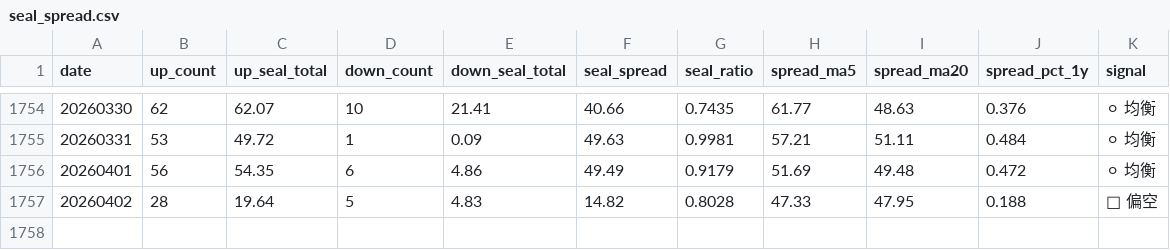
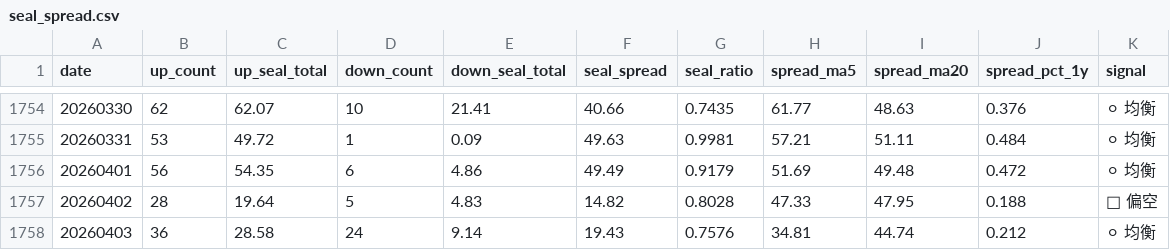
Before and after one commit to byihuang-max/spread-dashboard, a CSV file: env_fit/momentum_stock/limit_index/seal_spread/seal_spread.csv, drawn as a sheet; only a part is shown, gaps mark what is left out.

```diff
--- a/env_fit/momentum_stock/limit_index/seal_spread/seal_spread.csv
+++ b/env_fit/momentum_stock/limit_index/seal_spread/seal_spread.csv
@@ -1757 +1757,2 @@ date,up_count,up_seal_total,down_count,down_seal_total,seal_spread,seal_ratio,sp
 20260402,28,19.64,5,4.83,14.82,0.8028,47.33,47.95,0.188,🔵 偏空
+20260403,36,28.58,24,9.14,19.43,0.7576,34.81,44.74,0.212,⚪ 均衡
```
Also changed, not shown: env_fit/momentum_stock/limit_index/limit_index.csv, env_fit/momentum_stock/momentum_sector.csv, 26 other files.
